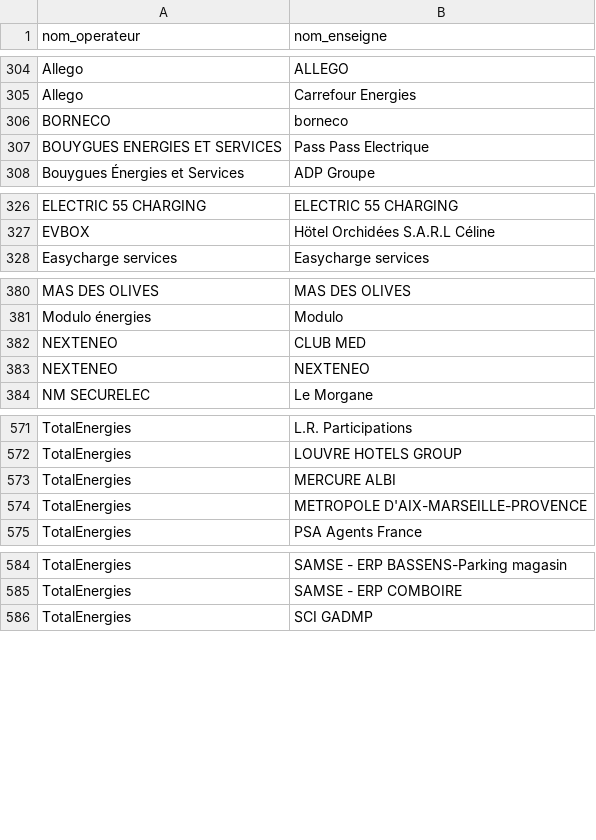
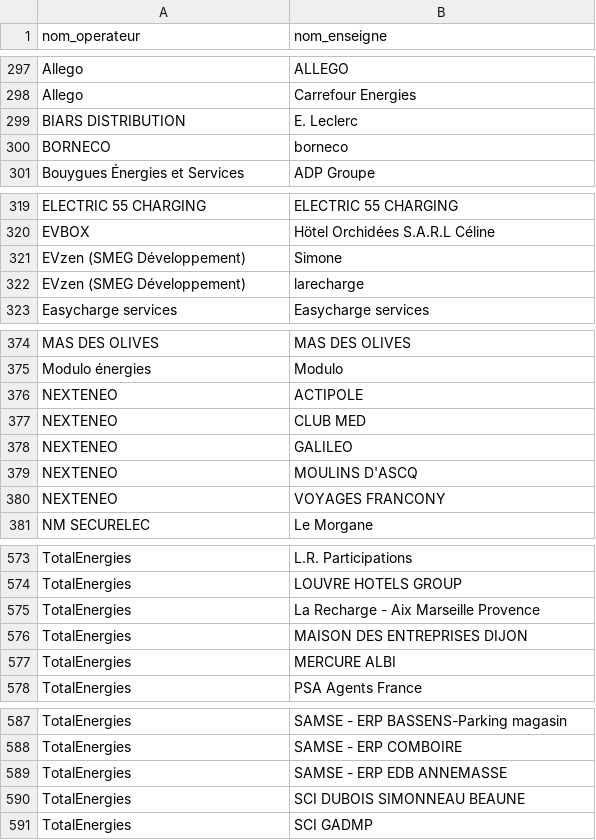
Before and after one commit to Jungle-Bus/ref-EU-EVSE, a CSV file: opendata_networks.csv, drawn as a sheet; only a part is shown, gaps mark what is left out; the diff covers the shown part only.

```diff
--- a/opendata_networks.csv
+++ b/opendata_networks.csv
@@ -305,4 +298,4 @@ Allego,ALLEGO
 Allego,Carrefour Energies
+BIARS DISTRIBUTION,E. Leclerc
 BORNECO,borneco
-BOUYGUES ENERGIES ET SERVICES,Pass Pass Electrique
 Bouygues Énergies et Services,ADP Groupe
@@ -327,2 +320,4 @@ ELECTRIC 55 CHARGING,ELECTRIC 55 CHARGING
 EVBOX,Hötel Orchidées S.A.R.L Céline
+EVzen (SMEG Développement),Simone
+EVzen (SMEG Développement),larecharge
 Easycharge services,Easycharge services
@@ -381,4 +375,7 @@ MAS DES OLIVES,MAS DES OLIVES
 Modulo énergies,Modulo
+NEXTENEO,ACTIPOLE
 NEXTENEO,CLUB MED
-NEXTENEO,NEXTENEO
+NEXTENEO,GALILEO
+NEXTENEO,MOULINS D'ASCQ
+NEXTENEO,VOYAGES FRANCONY
 NM SECURELEC,Le Morgane
@@ -572,4 +574,5 @@ TotalEnergies,L.R. Participations
 TotalEnergies,LOUVRE HOTELS GROUP
+TotalEnergies,La Recharge - Aix Marseille Provence
+TotalEnergies,MAISON DES ENTREPRISES DIJON
 TotalEnergies,MERCURE ALBI
-TotalEnergies,METROPOLE D'AIX-MARSEILLE-PROVENCE
 TotalEnergies,PSA Agents France
@@ -585,2 +588,4 @@ TotalEnergies,SAMSE - ERP BASSENS-Parking magasin
 TotalEnergies,SAMSE - ERP COMBOIRE
+TotalEnergies,SAMSE - ERP EDB ANNEMASSE
+TotalEnergies,SCI DUBOIS SIMONNEAU BEAUNE
 TotalEnergies,SCI GADMP
```
Also changed, not shown: 15 added rows, 13 removed rows and 24 edited cells elsewhere in this file, 1 other file.
